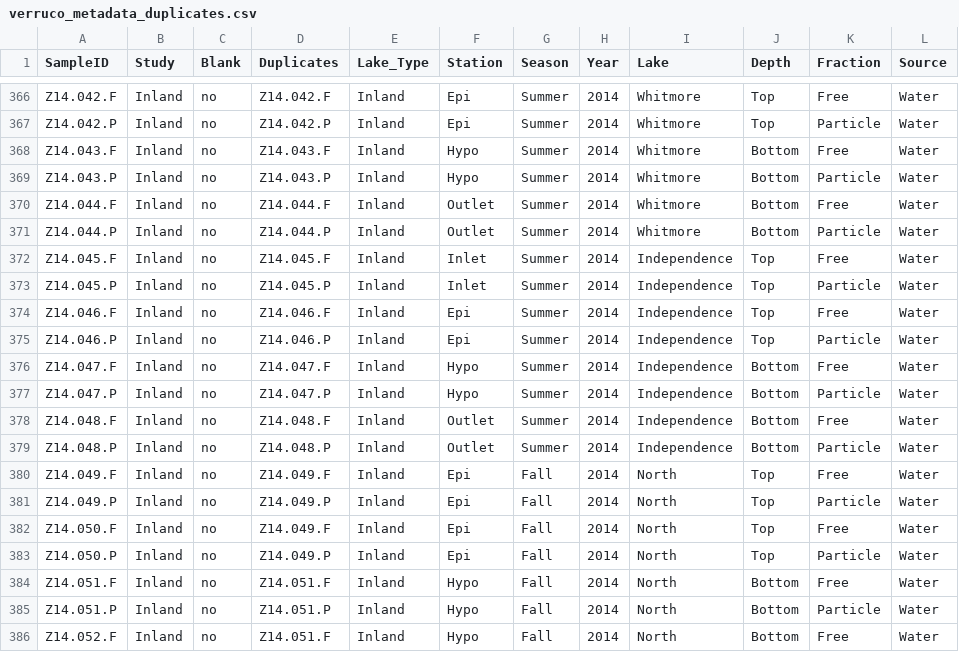
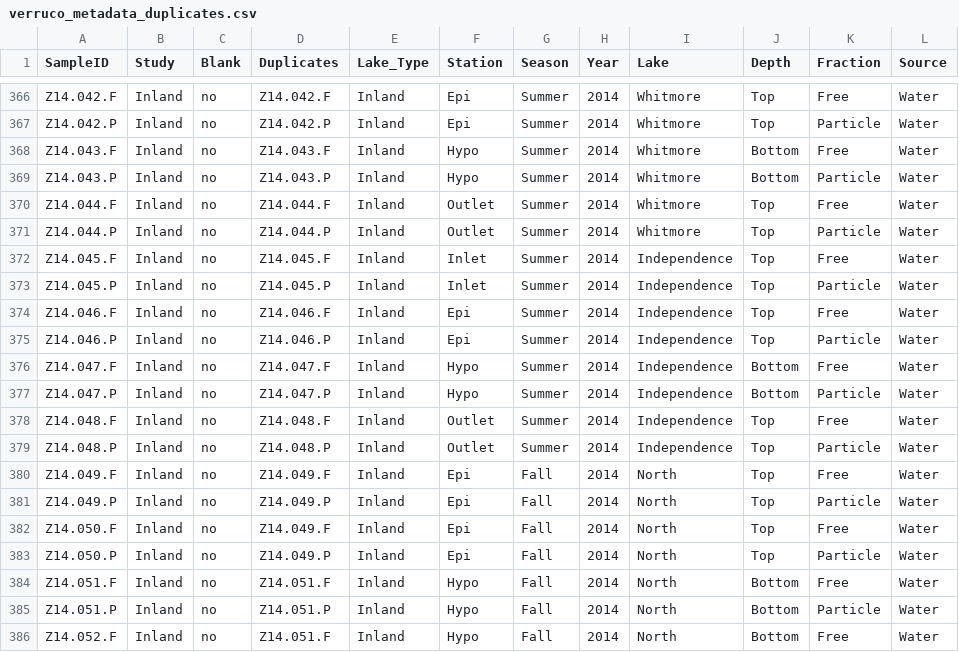
Before and after one commit to DenefLab/Verruco, a CSV file: analysis/verruco_metadata_duplicates.csv, drawn as a sheet; only a part is shown, gaps mark what is left out; the diff covers the shown part only.

Commit message:
Fixed metadata so inland outlet sample depths are top, fmllll

```diff
--- a/analysis/verruco_metadata_duplicates.csv
+++ b/analysis/verruco_metadata_duplicates.csv
@@ -369,4 +369,4 @@ Z14.043.F,Inland,no,Z14.043.F,Inland,Hypo,Summer,2014,Whitmore,Bottom,Free,Water
 Z14.043.P,Inland,no,Z14.043.P,Inland,Hypo,Summer,2014,Whitmore,Bottom,Particle,Water
-Z14.044.F,Inland,no,Z14.044.F,Inland,Outlet,Summer,2014,Whitmore,Bottom,Free,Water
-Z14.044.P,Inland,no,Z14.044.P,Inland,Outlet,Summer,2014,Whitmore,Bottom,Particle,Water
+Z14.044.F,Inland,no,Z14.044.F,Inland,Outlet,Summer,2014,Whitmore,Top,Free,Water
+Z14.044.P,Inland,no,Z14.044.P,Inland,Outlet,Summer,2014,Whitmore,Top,Particle,Water
 Z14.045.F,Inland,no,Z14.045.F,Inland,Inlet,Summer,2014,Independence,Top,Free,Water
@@ -377,4 +377,4 @@ Z14.047.F,Inland,no,Z14.047.F,Inland,Hypo,Summer,2014,Independence,Bottom,Free,W
 Z14.047.P,Inland,no,Z14.047.P,Inland,Hypo,Summer,2014,Independence,Bottom,Particle,Water
-Z14.048.F,Inland,no,Z14.048.F,Inland,Outlet,Summer,2014,Independence,Bottom,Free,Water
-Z14.048.P,Inland,no,Z14.048.P,Inland,Outlet,Summer,2014,Independence,Bottom,Particle,Water
+Z14.048.F,Inland,no,Z14.048.F,Inland,Outlet,Summer,2014,Independence,Top,Free,Water
+Z14.048.P,Inland,no,Z14.048.P,Inland,Outlet,Summer,2014,Independence,Top,Particle,Water
 Z14.049.F,Inland,no,Z14.049.F,Inland,Epi,Fall,2014,North,Top,Free,Water
```
Also changed, not shown: 20 edited cells elsewhere in this file, 2 other files.
